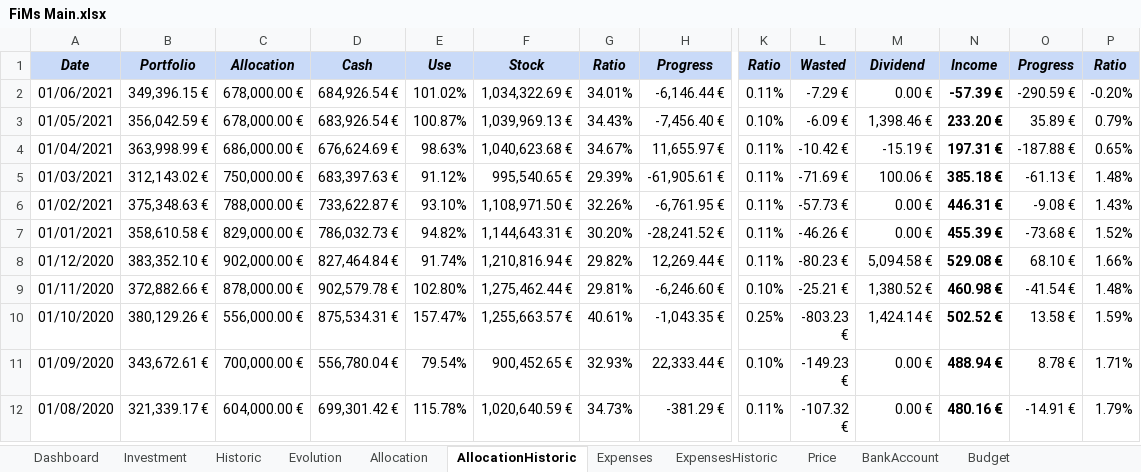
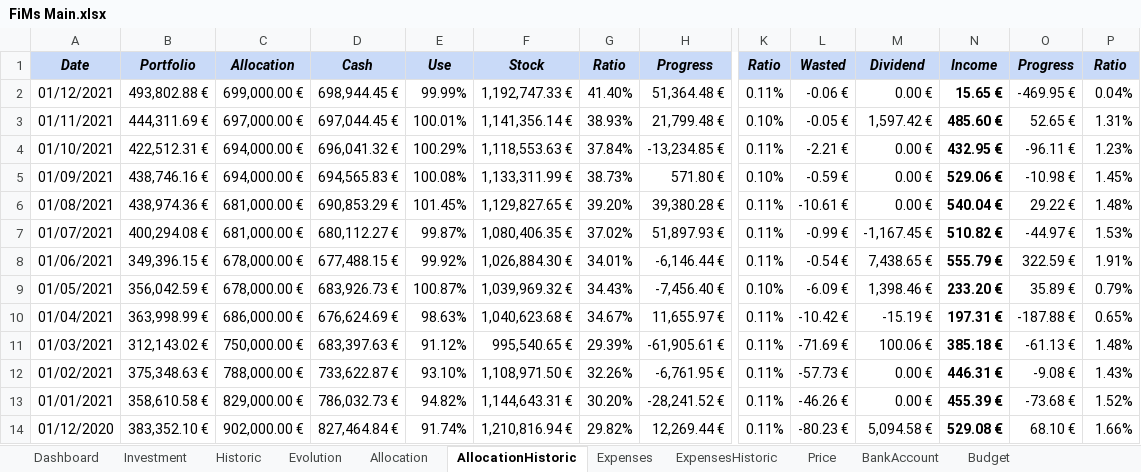
Before and after one commit to flodef/FiMs, an Excel workbook: Data/FiMs Main.xlsx, sheet AllocationHistoric, drawn as a sheet; only a part is shown, gaps mark what is left out; the shorter side is filled out with more unchanged rows; values as stored, in another font and other column widths than the file's, no borders; charts and pictures and conditional formats not drawn; addresses are those after the commit; rows hold the shown columns only; the diff names each change by its address in the sheet, - before the commit and + after, or states it on an @@ line.

```diff
--- a/Data/FiMs Main.xlsx (sheet AllocationHistoric)
+++ b/Data/FiMs Main.xlsx (sheet AllocationHistoric)
+row 2: 01/12/2021 | 493,802.88 € | 699,000.00 € | 698,944.45 € | 99.99% | 1,192,747.33 € | 41.40% | 51,364.48 € | 0.11% | -0.06 € | 0.00 € | 15.65 € | -469.95 € | 0.04%
+row 3: 01/11/2021 | 444,311.69 € | 697,000.00 € | 697,044.45 € | 100.01% | 1,141,356.14 € | 38.93% | 21,799.48 € | 0.10% | -0.05 € | 1,597.42 € | 485.60 € | 52.65 € | 1.31%
+row 4: 01/10/2021 | 422,512.31 € | 694,000.00 € | 696,041.32 € | 100.29% | 1,118,553.63 € | 37.84% | -13,234.85 € | 0.11% | -2.21 € | 0.00 € | 432.95 € | -96.11 € | 1.23%
+row 5: 01/09/2021 | 438,746.16 € | 694,000.00 € | 694,565.83 € | 100.08% | 1,133,311.99 € | 38.73% | 571.80 € | 0.10% | -0.59 € | 0.00 € | 529.06 € | -10.98 € | 1.45%
+row 6: 01/08/2021 | 438,974.36 € | 681,000.00 € | 690,853.29 € | 101.45% | 1,129,827.65 € | 39.20% | 39,380.28 € | 0.11% | -10.61 € | 0.00 € | 540.04 € | 29.22 € | 1.48%
+row 7: 01/07/2021 | 400,294.08 € | 681,000.00 € | 680,112.27 € | 99.87% | 1,080,406.35 € | 37.02% | 51,897.93 € | 0.11% | -0.99 € | -1,167.45 € | 510.82 € | -44.97 € | 1.53%
-D8: 684,926.54 €
+D8: 677,488.15 €
-E8: 101.02%
+E8: 99.92%
-F8: 1,034,322.69 €
+F8: 1,026,884.30 €
-L8: -7.29 €
+L8: -0.54 €
-M8: 0.00 €
+M8: 7,438.65 €
-N8: -57.39 €
+N8: 555.79 €
-O8: -290.59 €
+O8: 322.59 €
-P8: -0.20%
+P8: 1.91%
-D9: 683,926.54 €
+D9: 683,926.73 €
-F9: 1,039,969.13 €
+F9: 1,039,969.32 €
```
Also changed, not shown: sheet Evolution, sheet Price, sheet Historic, sheet Investment, sheet ExpensesHistoric, sheet Dashboard, 4 more sheets, formulas that keep their value, hidden cells, Data/FiMs Associate.xlsx, 1 other file.
